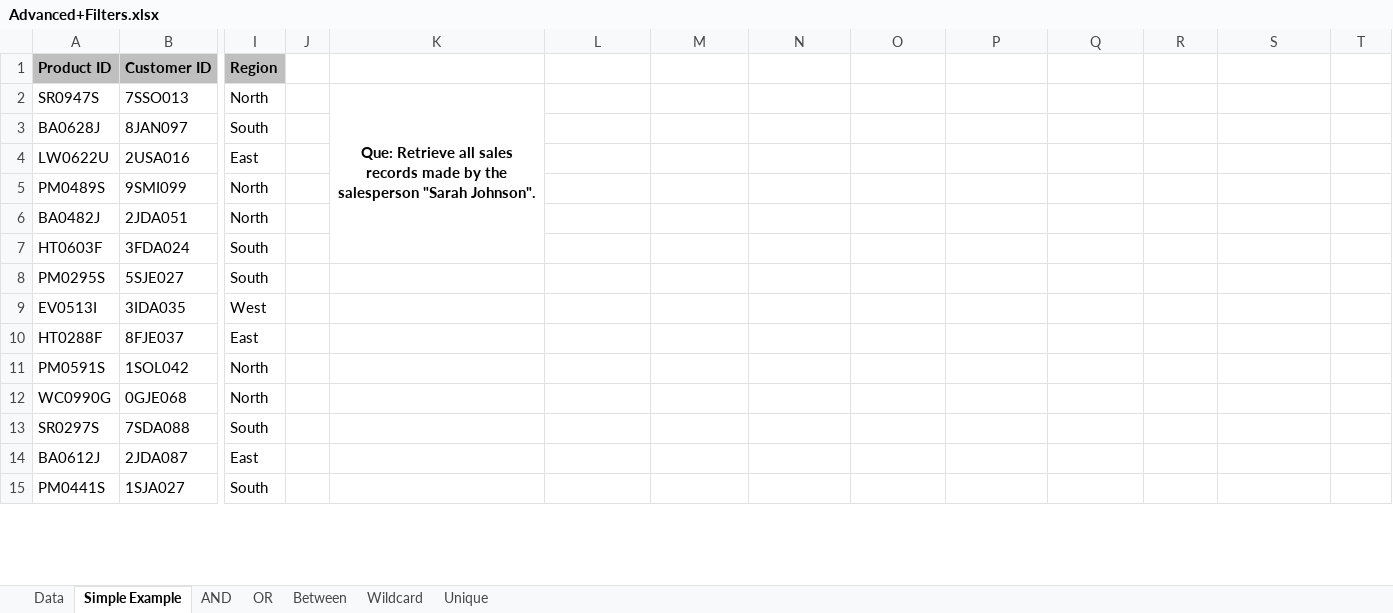
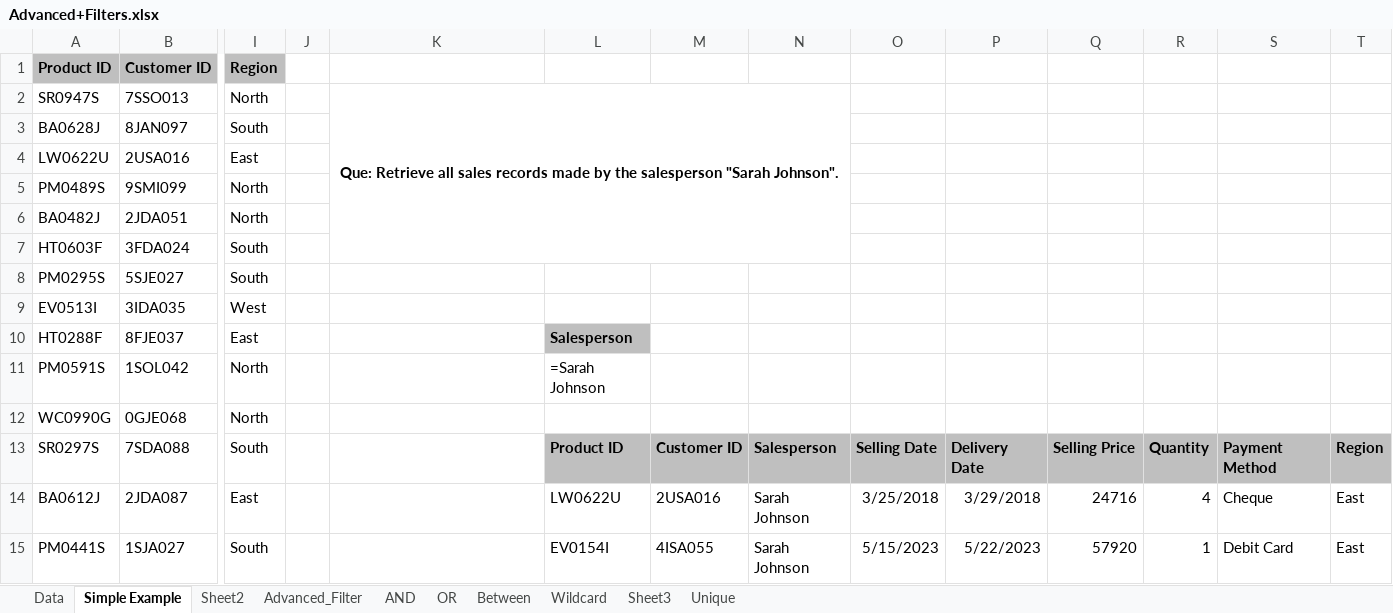
Before and after one commit to Leonidus786/Advance_Excel_BI, an Excel workbook: 8. Advance Filters/Advanced+Filters.xlsx, sheet Simple Example, drawn as a sheet; only a part is shown, gaps mark what is left out; values as stored, in another font and other column widths than the file's, no borders; the diff covers the shown part only; the diff names each change by its address in the sheet, - before the commit and + after, or states it on an @@ line.

Commit message:
Dyanmic list and dependent, autoformatter, slicers, advance filtering

```diff
--- a/8. Advance Filters/Advanced+Filters.xlsx (sheet Simple Example)
+++ b/8. Advance Filters/Advanced+Filters.xlsx (sheet Simple Example)
+sheet tab: Sheet2
+sheet tab: Advanced_Filter
+sheet tab: Sheet3
-K2:K7 merged
+K2:N7 merged
-L10: (empty)
+L10: Salesperson
-L10 fill: none
+L10 fill: #BFBFBF
-L11: (empty)
+L11: =Sarah Johnson
-L13: (empty)
+L13: Product ID
-L13:T13 fill: none
+L13:T13 fill: #BFBFBF
-M13: (empty)
+M13: Customer ID
-N13: (empty)
+N13: Salesperson
-O13: (empty)
+O13: Selling Date
-P13: (empty)
+P13: Delivery Date
-Q13: (empty)
+Q13: Selling Price
-R13: (empty)
+R13: Quantity
-S13: (empty)
+S13: Payment Method
-T13: (empty)
+T13: Region
-L14: (empty)
+L14: LW0622U
-M14: (empty)
+M14: 2USA016
-N14:N15: (empty)
+N14:N15: Sarah Johnson
-O14: (empty)
+O14: 3/25/2018
-P14: (empty)
+P14: 3/29/2018
-Q14: (empty)
+Q14: 24716
-R14: (empty)
+R14: 4
-S14: (empty)
+S14: Cheque
-T14:T15: (empty)
+T14:T15: East
-L15: (empty)
+L15: EV0154I
-M15: (empty)
+M15: 4ISA055
-O15: (empty)
+O15: 5/15/2023
-P15: (empty)
+P15: 5/22/2023
-Q15: (empty)
+Q15: 57920
-R15: (empty)
+R15: 1
-S15: (empty)
+S15: Debit Card
```
Also changed, not shown: 135 edited cells elsewhere in this sheet, sheet AND, 11. Dynamic Dropdown LIst/dynamic_list.xlsx, 12. Dependendent Dyanamic & Autoformatter for worksheets/Movie List for Create Excel Dropdown Menus.xlsx, 8 other files.
